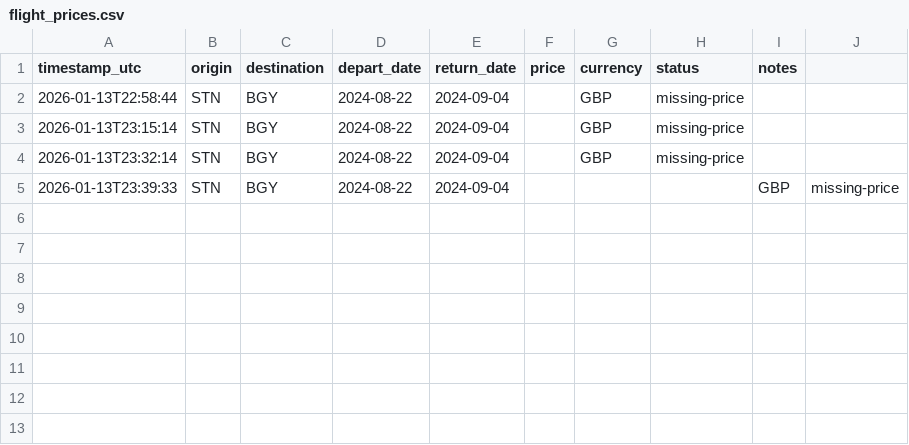
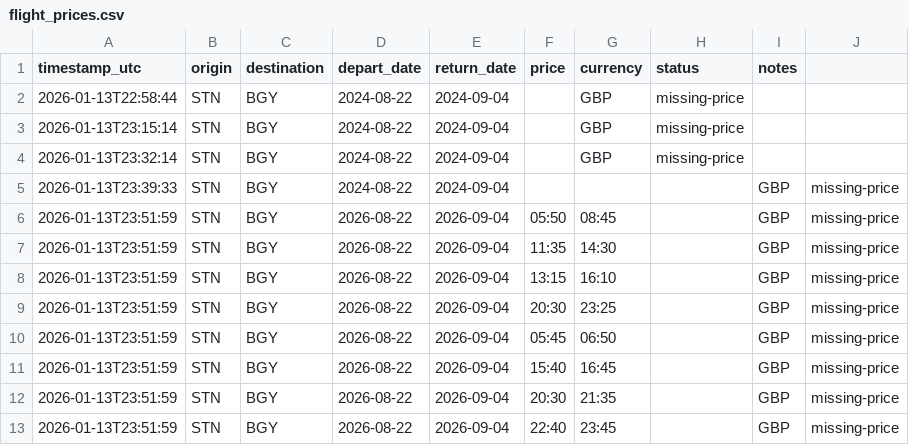
Before and after one commit to thomasdstewart/ryantrak, a CSV file: data/flight_prices.csv, drawn as a sheet.

```diff
--- a/data/flight_prices.csv
+++ b/data/flight_prices.csv
@@ -5 +5,9 @@ timestamp_utc,origin,destination,depart_date,return_date,price,currency,status,n
 2026-01-13T23:39:33,STN,BGY,2024-08-22,2024-09-04,,,,GBP,missing-price,
+2026-01-13T23:51:59,STN,BGY,2026-08-22,2026-09-04,05:50,08:45,,GBP,missing-price,
+2026-01-13T23:51:59,STN,BGY,2026-08-22,2026-09-04,11:35,14:30,,GBP,missing-price,
+2026-01-13T23:51:59,STN,BGY,2026-08-22,2026-09-04,13:15,16:10,,GBP,missing-price,
+2026-01-13T23:51:59,STN,BGY,2026-08-22,2026-09-04,20:30,23:25,,GBP,missing-price,
+2026-01-13T23:51:59,STN,BGY,2026-08-22,2026-09-04,05:45,06:50,,GBP,missing-price,
+2026-01-13T23:51:59,STN,BGY,2026-08-22,2026-09-04,15:40,16:45,,GBP,missing-price,
+2026-01-13T23:51:59,STN,BGY,2026-08-22,2026-09-04,20:30,21:35,,GBP,missing-price,
+2026-01-13T23:51:59,STN,BGY,2026-08-22,2026-09-04,22:40,23:45,,GBP,missing-price,
```
